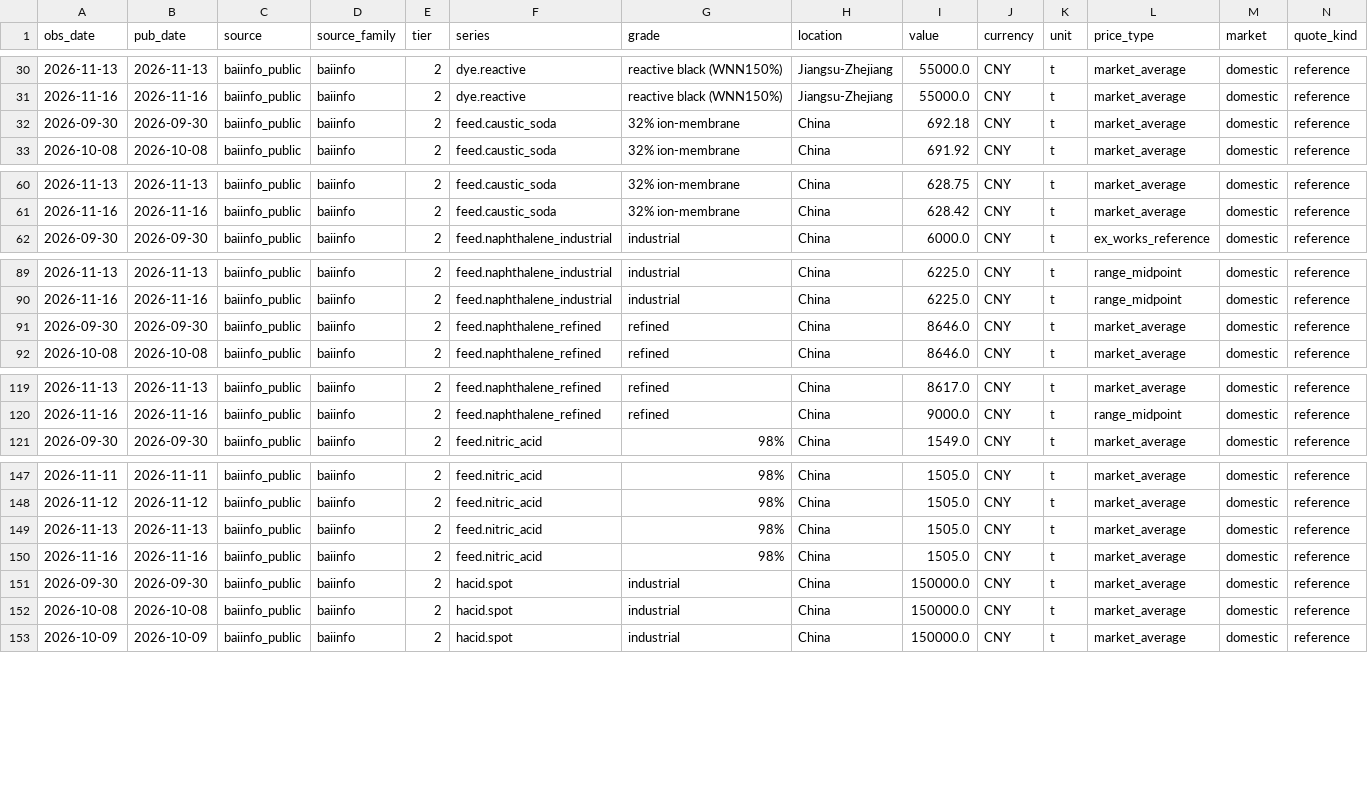
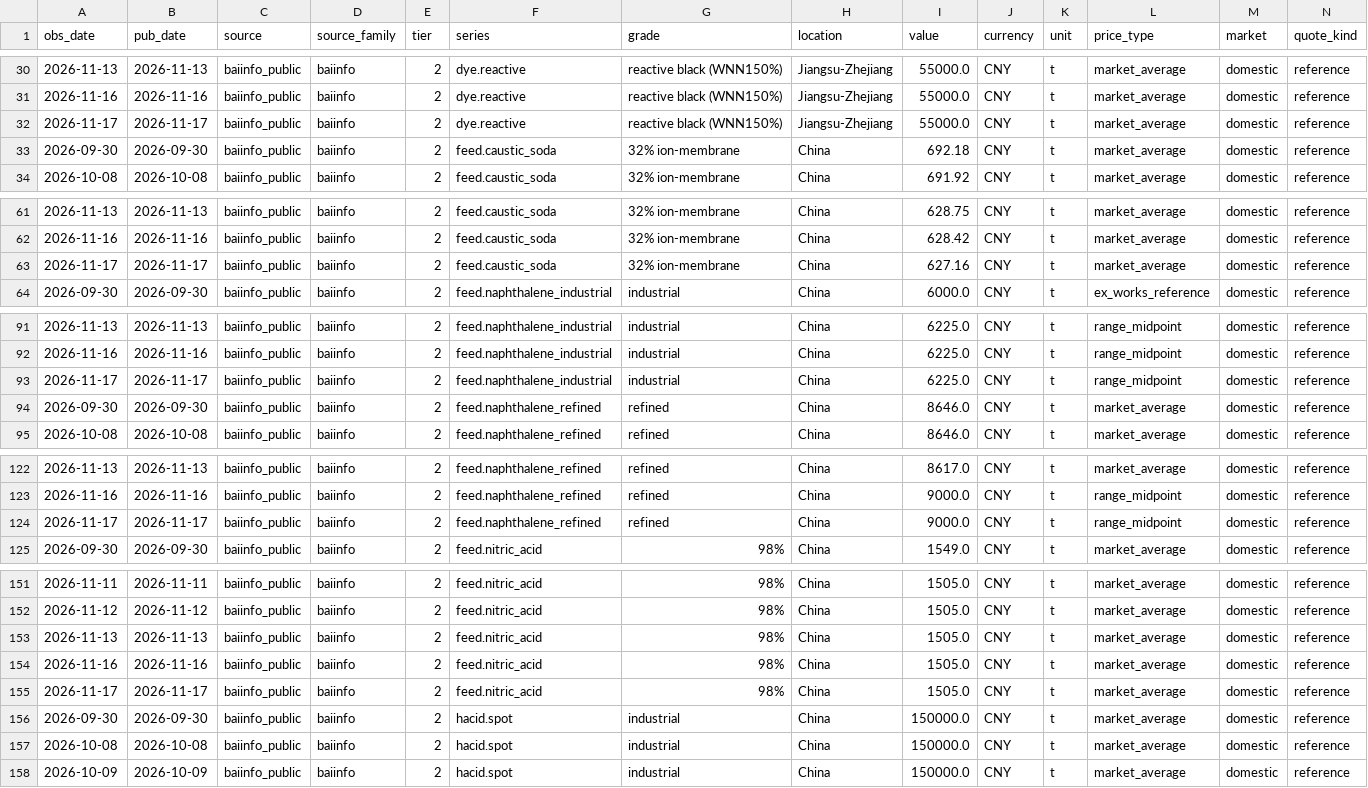
Before and after one commit to arhamsaraogi-star/chemical, a CSV file: data/observations/baiinfo_public.csv, drawn as a sheet; only a part is shown, gaps mark what is left out; rows hold the shown columns only; the diff covers the shown part only; the diff names each change by its address in the sheet, - before the commit and + after, or states it on an @@ line.

```diff
--- a/data/observations/baiinfo_public.csv
+++ b/data/observations/baiinfo_public.csv
+row 32: 2026-11-17 | 2026-11-17 | baiinfo_public | baiinfo | 2 | dye.reactive | reactive black (WNN150%) | Jiangsu-Zhejiang | 55000.0 | CNY | t | market_average | domestic | reference
+row 63: 2026-11-17 | 2026-11-17 | baiinfo_public | baiinfo | 2 | feed.caustic_soda | 32% ion-membrane | China | 627.16 | CNY | t | market_average | domestic | reference
+row 93: 2026-11-17 | 2026-11-17 | baiinfo_public | baiinfo | 2 | feed.naphthalene_industrial | industrial | China | 6225.0 | CNY | t | range_midpoint | domestic | reference
+row 124: 2026-11-17 | 2026-11-17 | baiinfo_public | baiinfo | 2 | feed.naphthalene_refined | refined | China | 9000.0 | CNY | t | range_midpoint | domestic | reference
+row 155: 2026-11-17 | 2026-11-17 | baiinfo_public | baiinfo | 2 | feed.nitric_acid | 98% | China | 1505.0 | CNY | t | market_average | domestic | reference
```
Also changed, not shown: 1 added row elsewhere in this file, data/observations/ecb_fx.csv, 7 other files.
